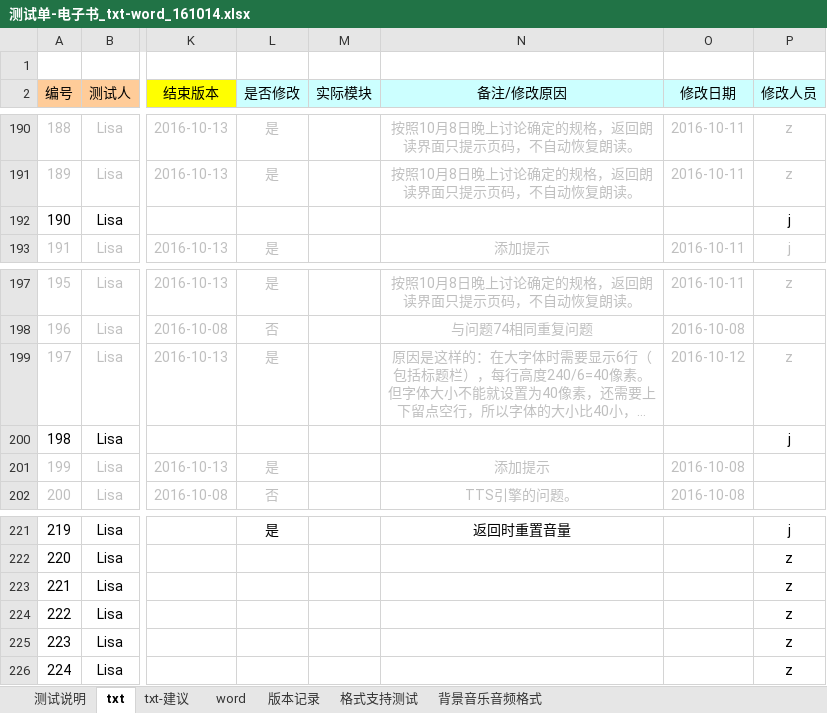
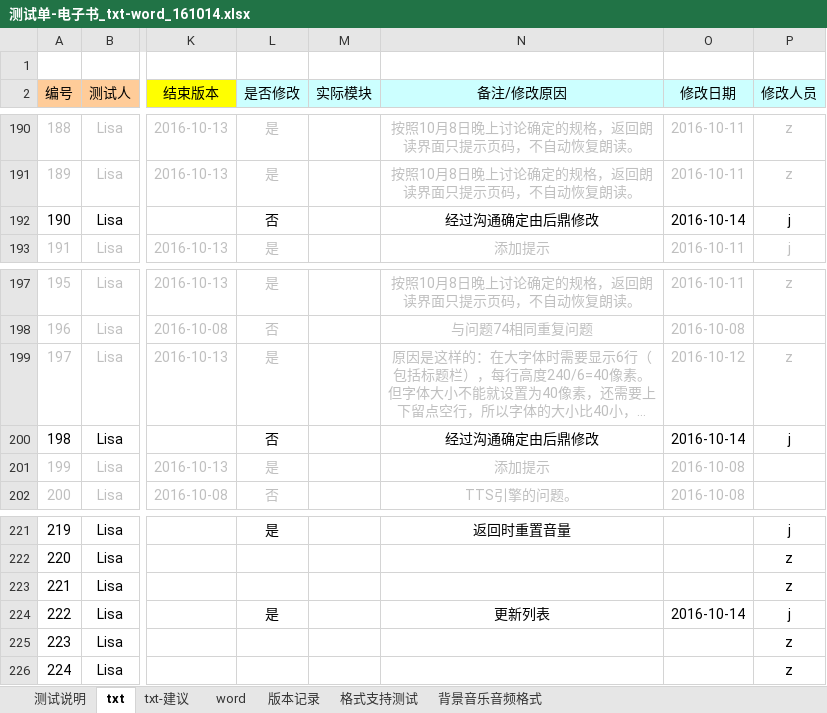
Before and after one commit to weizhiping/ebook, an Excel workbook: 测试单-电子书_txt-word_161014.xlsx, sheet txt, drawn as a sheet; only a part is shown, gaps mark what is left out; long unchanged cells end in …; values as stored, in another font and other column widths than the file's, no borders; conditional formats not drawn; the diff names each change by its address in the sheet, - before the commit and + after, or states it on an @@ line.

Commit message:
修改bug状态

```diff
--- a/测试单-电子书_txt-word_161014.xlsx (sheet txt)
+++ b/测试单-电子书_txt-word_161014.xlsx (sheet txt)
-L192 (是否修改): (empty)
+L192 (是否修改): 否
-N192 (备注/修改原因): (empty)
+N192 (备注/修改原因): 经过沟通确定由后鼎修改
-O192 (修改日期): (empty)
+O192 (修改日期): 2016-10-14
-L200 (是否修改): (empty)
+L200 (是否修改): 否
-N200 (备注/修改原因): (empty)
+N200 (备注/修改原因): 经过沟通确定由后鼎修改
-O200 (修改日期): (empty)
+O200 (修改日期): 2016-10-14
-L224 (是否修改): (empty)
+L224 (是否修改): 是
-N224 (备注/修改原因): (empty)
+N224 (备注/修改原因): 更新列表
-O224 (修改日期): (empty)
+O224 (修改日期): 2016-10-14
-P224 (修改人员): z
+P224 (修改人员): j
```
